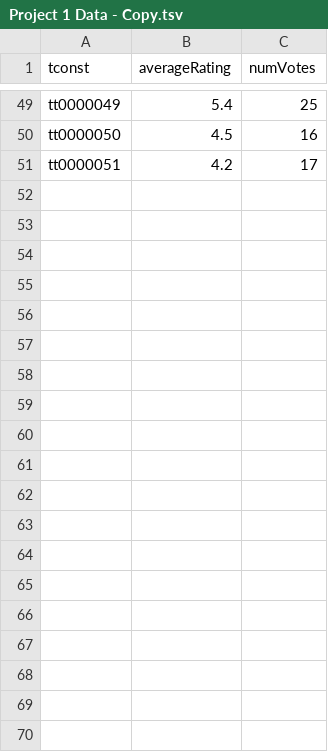
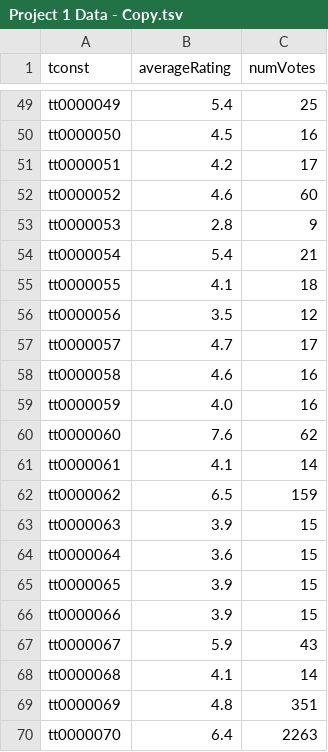
Before and after one commit to lcph145/4031project, a TSV file: cz4031project/cz4031project/Project 1 Data - Copy.tsv, drawn as a sheet; only a part is shown, gaps mark what is left out; the diff covers the shown part only; the diff names each change by its address in the sheet, - before the commit and + after, or states it on an @@ line.

```diff
--- a/cz4031project/cz4031project/Project 1 Data - Copy.tsv
+++ b/cz4031project/cz4031project/Project 1 Data - Copy.tsv
+row 52: tt0000052 | 4.6 | 60
+row 53: tt0000053 | 2.8 | 9
+row 54: tt0000054 | 5.4 | 21
+row 55: tt0000055 | 4.1 | 18
+row 56: tt0000056 | 3.5 | 12
+row 57: tt0000057 | 4.7 | 17
+row 58: tt0000058 | 4.6 | 16
+row 59: tt0000059 | 4.0 | 16
+row 60: tt0000060 | 7.6 | 62
+row 61: tt0000061 | 4.1 | 14
+row 62: tt0000062 | 6.5 | 159
+row 63: tt0000063 | 3.9 | 15
+row 64: tt0000064 | 3.6 | 15
+row 65: tt0000065 | 3.9 | 15
+row 66: tt0000066 | 3.9 | 15
+row 67: tt0000067 | 5.9 | 43
+row 68: tt0000068 | 4.1 | 14
+row 69: tt0000069 | 4.8 | 351
+row 70: tt0000070 | 6.4 | 2263
```
Also changed, not shown: 37 added rows elsewhere in this file, 23 other files.
